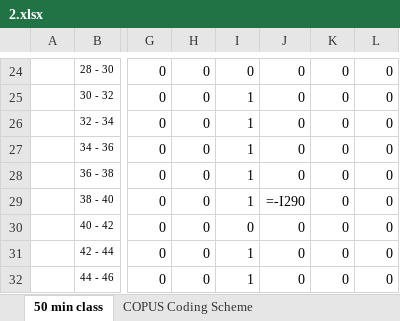
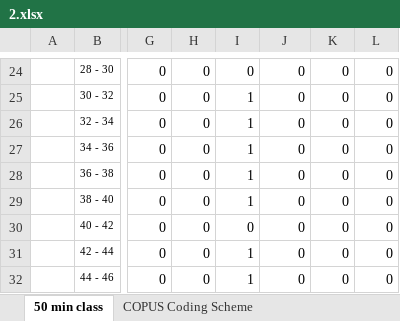
Before and after one commit to Christian-TechUCM/Fleiss-Kappa, an Excel workbook: Testfiles/2.xlsx, sheet 50 min class, drawn as a sheet; only a part is shown, gaps mark what is left out; values as stored, in another font and other column widths than the file's, no borders; formulas without a stored value are shown as written; the diff names each change by its address in the sheet, - before the commit and + after, or states it on an @@ line.

Commit message:
Importing Excel Files

```diff
--- a/Testfiles/2.xlsx (sheet 50 min class)
+++ b/Testfiles/2.xlsx (sheet 50 min class)
-J29: =-I290
+J29: 0
```
Also changed, not shown: 1 other file.
